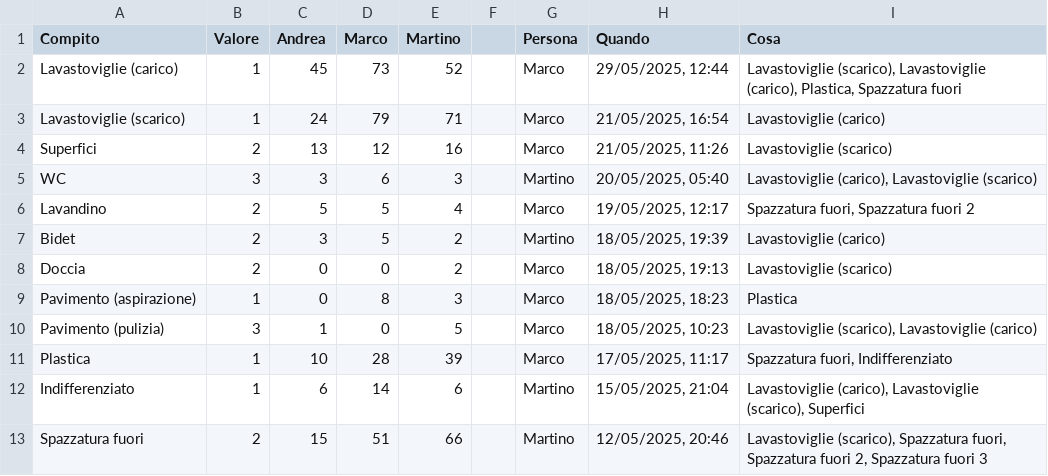
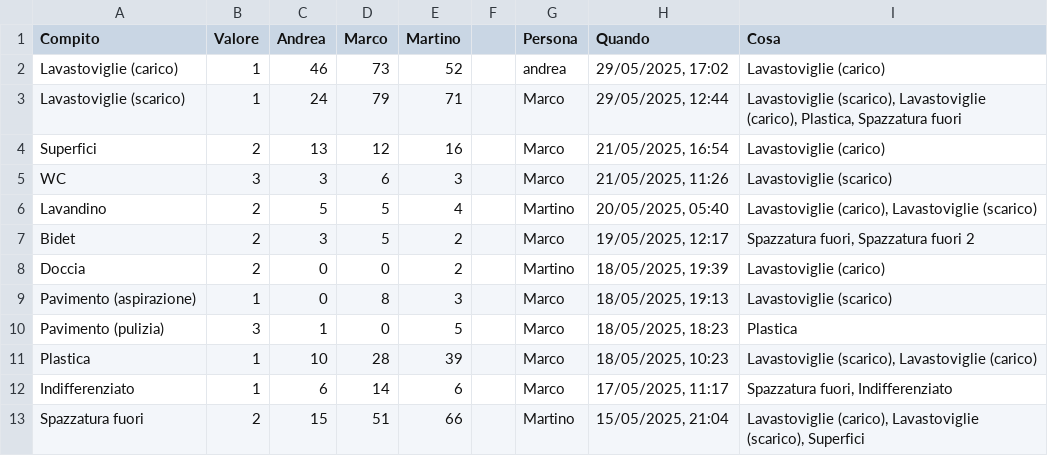
Before and after one commit to BertrandPouget/v0-litpi, a CSV file: data/chores.csv, drawn as a sheet; only a part is shown; the diff covers the shown part only.

Commit message:
Update chores for andrea

```diff
--- a/data/chores.csv
+++ b/data/chores.csv
@@ -1,13 +1,13 @@
 Compito,Valore,Andrea,Marco,Martino,,Persona,Quando,Cosa
-Lavastoviglie (carico),1,45,73,52,,Marco,"29/05/2025, 12:44","Lavastoviglie (scarico), Lavastoviglie (carico), Plastica, Spazzatura fuori"
-Lavastoviglie (scarico),1,24,79,71,,Marco,"21/05/2025, 16:54",Lavastoviglie (carico)
-Superfici,2,13,12,16,,Marco,"21/05/2025, 11:26",Lavastoviglie (scarico)
-WC,3,3,6,3,,Martino,"20/05/2025, 05:40","Lavastoviglie (carico), Lavastoviglie (scarico)"
-Lavandino,2,5,5,4,,Marco,"19/05/2025, 12:17","Spazzatura fuori, Spazzatura fuori 2"
-Bidet,2,3,5,2,,Martino,"18/05/2025, 19:39",Lavastoviglie (carico)
-Doccia,2,0,0,2,,Marco,"18/05/2025, 19:13",Lavastoviglie (scarico)
-Pavimento (aspirazione),1,0,8,3,,Marco,"18/05/2025, 18:23",Plastica
-Pavimento (pulizia),3,1,0,5,,Marco,"18/05/2025, 10:23","Lavastoviglie (scarico), Lavastoviglie (carico)"
-Plastica,1,10,28,39,,Marco,"17/05/2025, 11:17","Spazzatura fuori, Indifferenziato"
-Indifferenziato,1,6,14,6,,Martino,"15/05/2025, 21:04","Lavastoviglie (carico), Lavastoviglie (scarico), Superfici"
-Spazzatura fuori,2,15,51,66,,Martino,"12/05/2025, 20:46","Lavastoviglie (scarico), Spazzatura fuori, Spazzatura fuori 2, Spazzatura fuori 3"
+Lavastoviglie (carico),1,46,73,52,,andrea,"29/05/2025, 17:02",Lavastoviglie (carico)
+Lavastoviglie (scarico),1,24,79,71,,Marco,"29/05/2025, 12:44","Lavastoviglie (scarico), Lavastoviglie (carico), Plastica, Spazzatura fuori"
+Superfici,2,13,12,16,,Marco,"21/05/2025, 16:54",Lavastoviglie (carico)
+WC,3,3,6,3,,Marco,"21/05/2025, 11:26",Lavastoviglie (scarico)
+Lavandino,2,5,5,4,,Martino,"20/05/2025, 05:40","Lavastoviglie (carico), Lavastoviglie (scarico)"
+Bidet,2,3,5,2,,Marco,"19/05/2025, 12:17","Spazzatura fuori, Spazzatura fuori 2"
+Doccia,2,0,0,2,,Martino,"18/05/2025, 19:39",Lavastoviglie (carico)
+Pavimento (aspirazione),1,0,8,3,,Marco,"18/05/2025, 19:13",Lavastoviglie (scarico)
+Pavimento (pulizia),3,1,0,5,,Marco,"18/05/2025, 18:23",Plastica
+Plastica,1,10,28,39,,Marco,"18/05/2025, 10:23","Lavastoviglie (scarico), Lavastoviglie (carico)"
+Indifferenziato,1,6,14,6,,Marco,"17/05/2025, 11:17","Spazzatura fuori, Indifferenziato"
+Spazzatura fuori,2,15,51,66,,Martino,"15/05/2025, 21:04","Lavastoviglie (carico), Lavastoviglie (scarico), Superfici"
```
Also changed, not shown: 1 added row and 7 edited cells elsewhere in this file.
